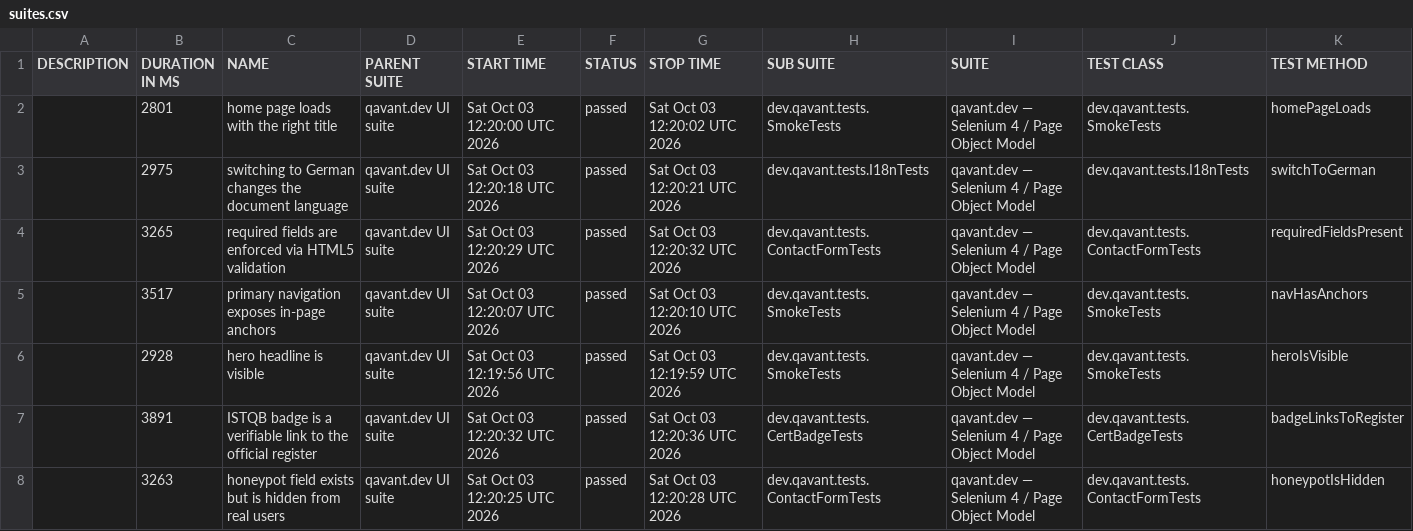
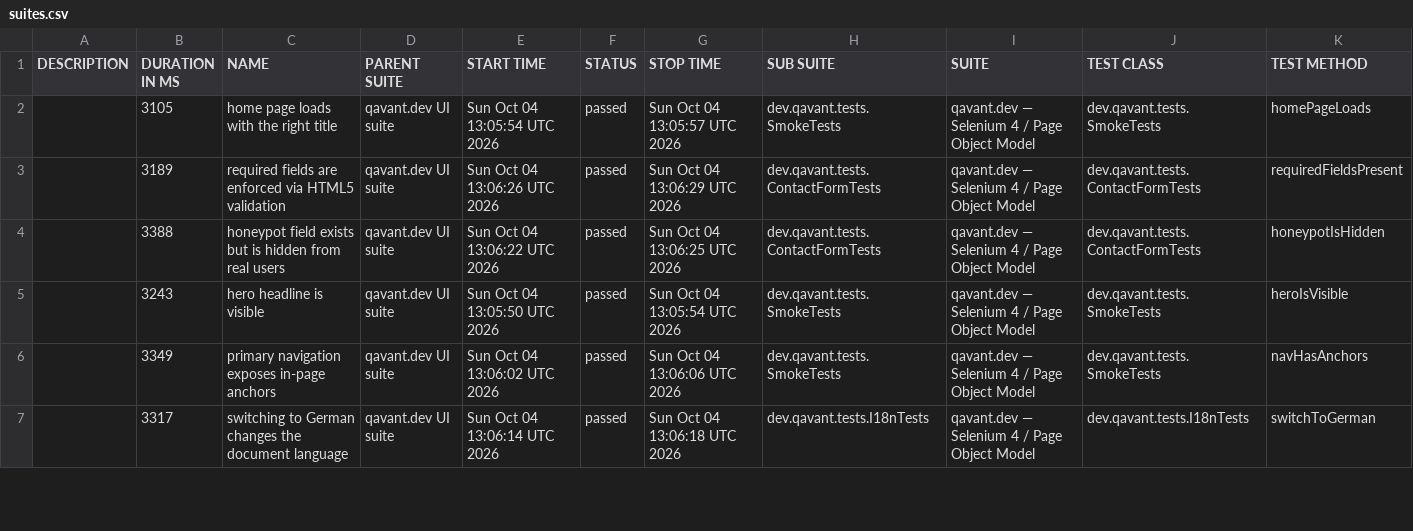
Before and after one commit to peterolah-qa/qavant-selenium, a CSV file: data/suites.csv, drawn as a sheet; only a part is shown; the diff covers the shown part only.

```diff
--- a/data/suites.csv
+++ b/data/suites.csv
@@ -1,8 +1,7 @@
 "DESCRIPTION","DURATION IN MS","NAME","PARENT SUITE","START TIME","STATUS","STOP TIME","SUB SUITE","SUITE","TEST CLASS","TEST METHOD"
-"","2801","home page loads with the right title","qavant.dev UI suite","Sat Oct 03 12:20:00 UTC 2026","passed","Sat Oct 03 12:20:02 UTC 2026","dev.qavant.tests.SmokeTests","qavant.dev — Selenium 4 / Page Object Model","dev.qavant.tests.SmokeTests","homePageLoads"
-"","2975","switching to German changes the document language","qavant.dev UI suite","Sat Oct 03 12:20:18 UTC 2026","passed","Sat Oct 03 12:20:21 UTC 2026","dev.qavant.tests.I18nTests","qavant.dev — Selenium 4 / Page Object Model","dev.qavant.tests.I18nTests","switchToGerman"
-"","3265","required fields are enforced via HTML5 validation","qavant.dev UI suite","Sat Oct 03 12:20:29 UTC 2026","passed","Sat Oct 03 12:20:32 UTC 2026","dev.qavant.tests.ContactFormTests","qavant.dev — Selenium 4 / Page Object Model","dev.qavant.tests.ContactFormTests","requiredFieldsPresent"
-"","3517","primary navigation exposes in-page anchors","qavant.dev UI suite","Sat Oct 03 12:20:07 UTC 2026","passed","Sat Oct 03 12:20:10 UTC 2026","dev.qavant.tests.SmokeTests","qavant.dev — Selenium 4 / Page Object Model","dev.qavant.tests.SmokeTests","navHasAnchors"
-"","2928","hero headline is visible","qavant.dev UI suite","Sat Oct 03 12:19:56 UTC 2026","passed","Sat Oct 03 12:19:59 UTC 2026","dev.qavant.tests.SmokeTests","qavant.dev — Selenium 4 / Page Object Model","dev.qavant.tests.SmokeTests","heroIsVisible"
-"","3891","ISTQB badge is a verifiable link to the official register","qavant.dev UI suite","Sat Oct 03 12:20:32 UTC 2026","passed","Sat Oct 03 12:20:36 UTC 2026","dev.qavant.tests.CertBadgeTests","qavant.dev — Selenium 4 / Page Object Model","dev.qavant.tests.CertBadgeTests","badgeLinksToRegister"
-"","3263","honeypot field exists but is hidden from real users","qavant.dev UI suite","Sat Oct 03 12:20:25 UTC 2026","passed","Sat Oct 03 12:20:28 UTC 2026","dev.qavant.tests.ContactFormTests","qavant.dev — Selenium 4 / Page Object Model","dev.qavant.tests.ContactFormTests","honeypotIsHidden"
+"","3105","home page loads with the right title","qavant.dev UI suite","Sun Oct 04 13:05:54 UTC 2026","passed","Sun Oct 04 13:05:57 UTC 2026","dev.qavant.tests.SmokeTests","qavant.dev — Selenium 4 / Page Object Model","dev.qavant.tests.SmokeTests","homePageLoads"
+"","3189","required fields are enforced via HTML5 validation","qavant.dev UI suite","Sun Oct 04 13:06:26 UTC 2026","passed","Sun Oct 04 13:06:29 UTC 2026","dev.qavant.tests.ContactFormTests","qavant.dev — Selenium 4 / Page Object Model","dev.qavant.tests.ContactFormTests","requiredFieldsPresent"
+"","3388","honeypot field exists but is hidden from real users","qavant.dev UI suite","Sun Oct 04 13:06:22 UTC 2026","passed","Sun Oct 04 13:06:25 UTC 2026","dev.qavant.tests.ContactFormTests","qavant.dev — Selenium 4 / Page Object Model","dev.qavant.tests.ContactFormTests","honeypotIsHidden"
+"","3243","hero headline is visible","qavant.dev UI suite","Sun Oct 04 13:05:50 UTC 2026","passed","Sun Oct 04 13:05:54 UTC 2026","dev.qavant.tests.SmokeTests","qavant.dev — Selenium 4 / Page Object Model","dev.qavant.tests.SmokeTests","heroIsVisible"
+"","3349","primary navigation exposes in-page anchors","qavant.dev UI suite","Sun Oct 04 13:06:02 UTC 2026","passed","Sun Oct 04 13:06:06 UTC 2026","dev.qavant.tests.SmokeTests","qavant.dev — Selenium 4 / Page Object Model","dev.qavant.tests.SmokeTests","navHasAnchors"
+"","3317","switching to German changes the document language","qavant.dev UI suite","Sun Oct 04 13:06:14 UTC 2026","passed","Sun Oct 04 13:06:18 UTC 2026","dev.qavant.tests.I18nTests","qavant.dev — Selenium 4 / Page Object Model","dev.qavant.tests.I18nTests","switchToGerman"
```
Also changed, not shown: 1 added row and 16 edited cells elsewhere in this file, 36 other files.
